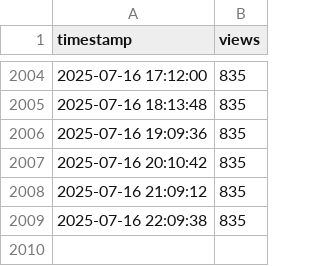
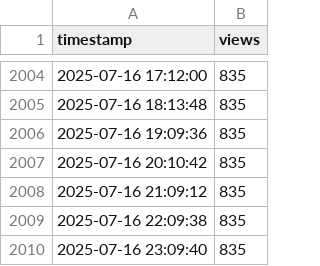
Before and after one commit to joelkariyalil/joelkariyalil, a CSV file: assets/views.csv, drawn as a sheet; only a part is shown, gaps mark what is left out.

```diff
--- a/assets/views.csv
+++ b/assets/views.csv
@@ -2009 +2009,2 @@ timestamp,views
 2025-07-16 22:09:38,835
+2025-07-16 23:09:40,835
```
Also changed, not shown: 1 other file.
